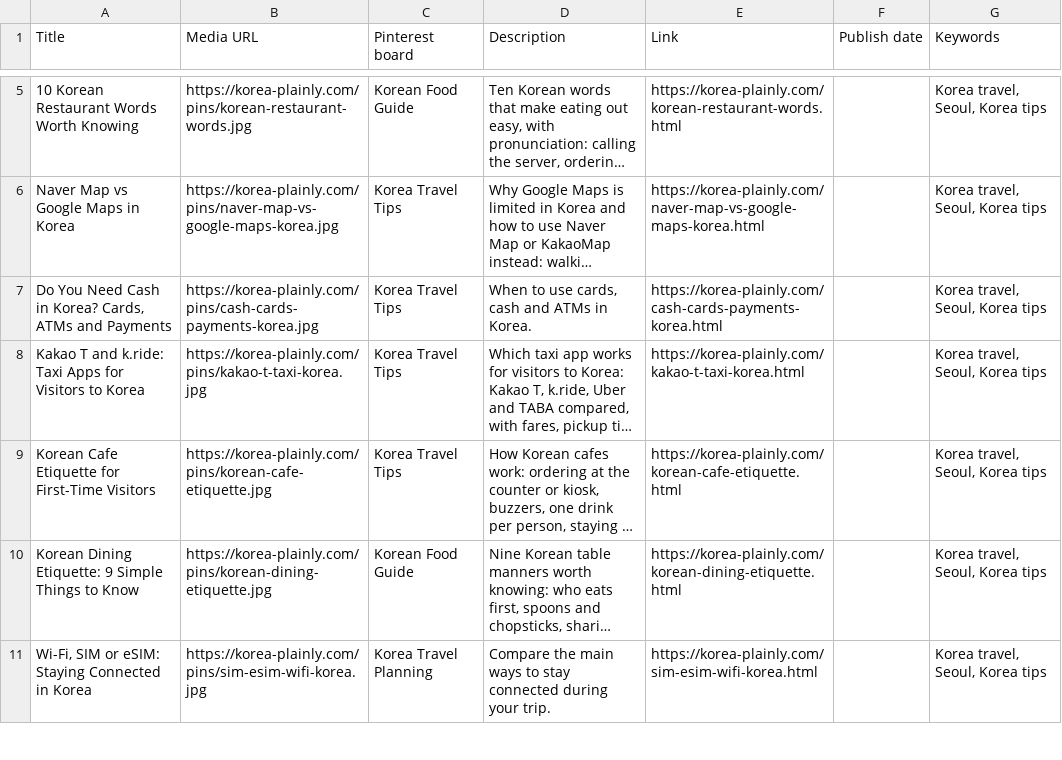
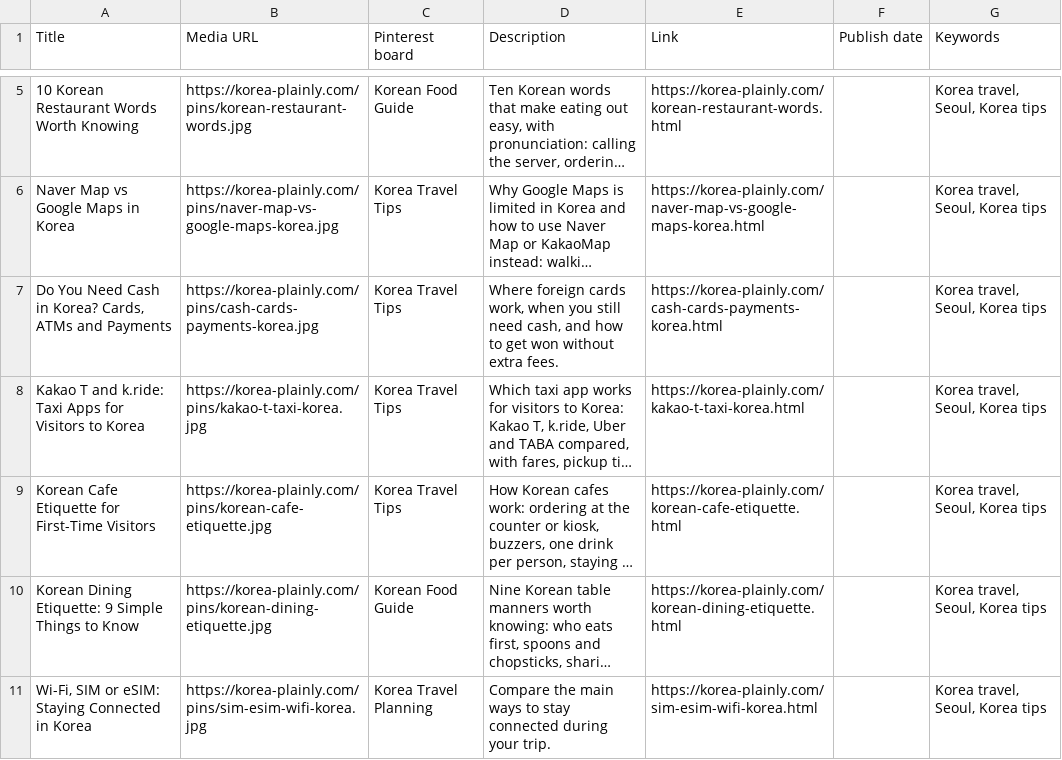
Before and after one commit to JungSuk-Kim/korea-plainly, a CSV file: pins/pins.csv, drawn as a sheet; only a part is shown, gaps mark what is left out; long unchanged cells end in …; the diff names each change by its address in the sheet, - before the commit and + after, or states it on an @@ line.

```diff
--- a/pins/pins.csv
+++ b/pins/pins.csv
-D7 (Description): When to use cards, cash and ATMs in Korea.
+D7 (Description): Where foreign cards work, when you still need cash, and how to get won without extra fees.
```
Also changed, not shown: 10 other files.
